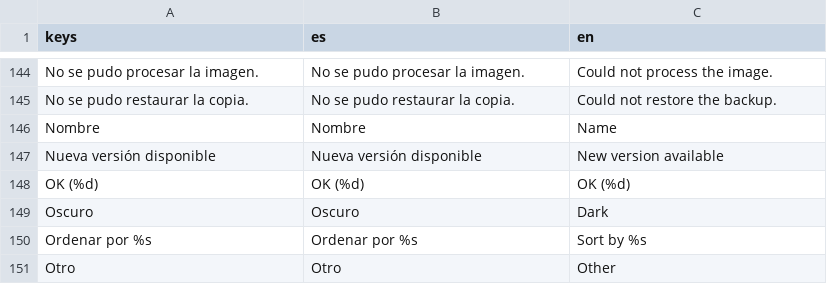
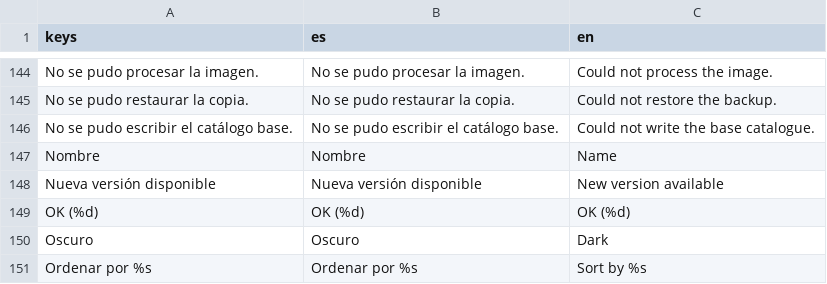
Before and after one commit to scorpio21/gestor-de-enlaces, a CSV file: locale/gestor_es_en.csv, drawn as a sheet; only a part is shown, gaps mark what is left out; the shorter side is filled out with more unchanged rows; the diff names each change by its address in the sheet, - before the commit and + after, or states it on an @@ line.

Commit message:
feat(#50): separar lectura/escritura de capturas y catalogo base
- scripts/rutas.gd: módulo con ASSETS_RES, ASSETS_USER, resolver(), en_base()

- assets_escritura default a user://Assets (main.gd / agregar_enlace)

- _guardar_catalogo_base(): respeta es_escribible; avisa una vez con _aviso_base

- _rutas_captura_referidas: resuelve rutas del catálogo para no perder migradas

- list_item.setup() y agregar._fijar_imagen(): resolver antes de cargar

- diagnostico.exportar: añade Editor/Pck en info.txt (#50)

- test_rutas.gd (30 checks) + regresión flujos/catalogo/diag/proyecto

- Battery 6/6 nuevas, 34/34 total.

```diff
--- a/locale/gestor_es_en.csv
+++ b/locale/gestor_es_en.csv
+row 146: No se pudo escribir el catálogo base. | No se pudo escribir el catálogo base. | Could not write the base catalogue.
```
Also changed, not shown: 11 other files.
